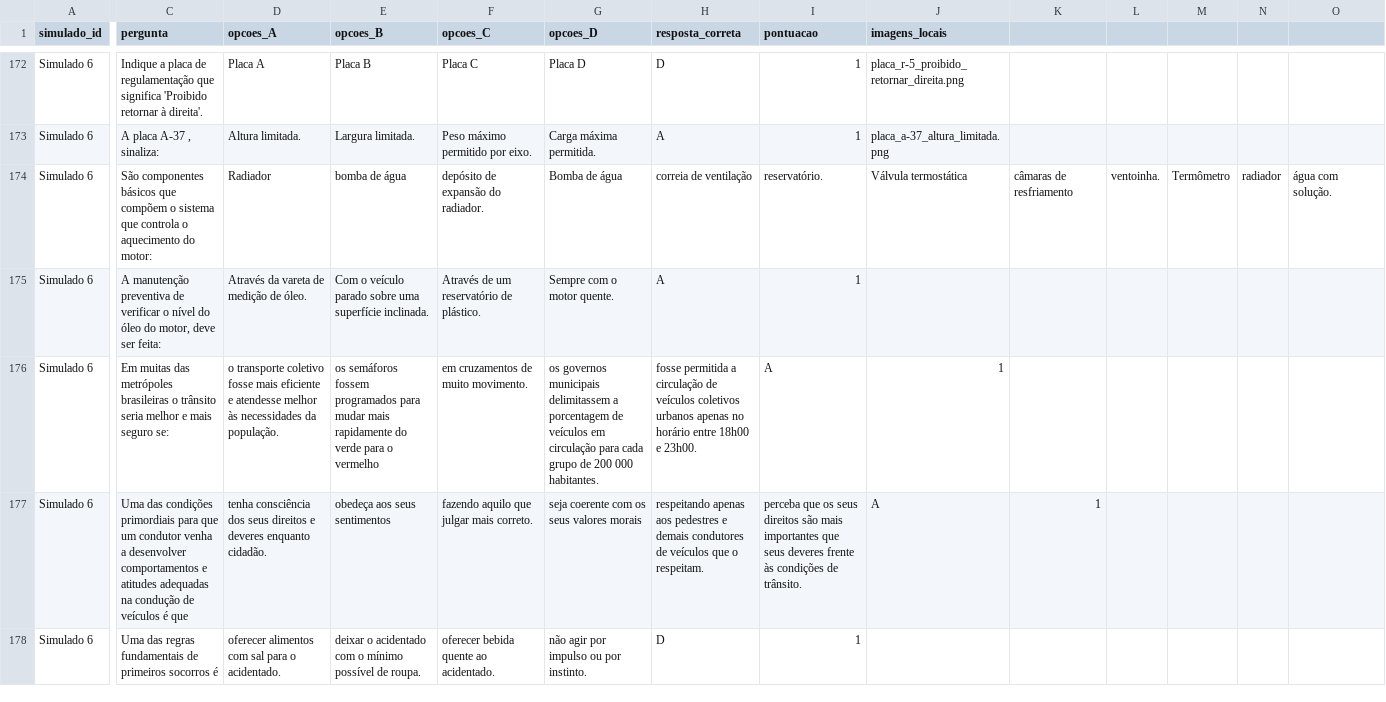
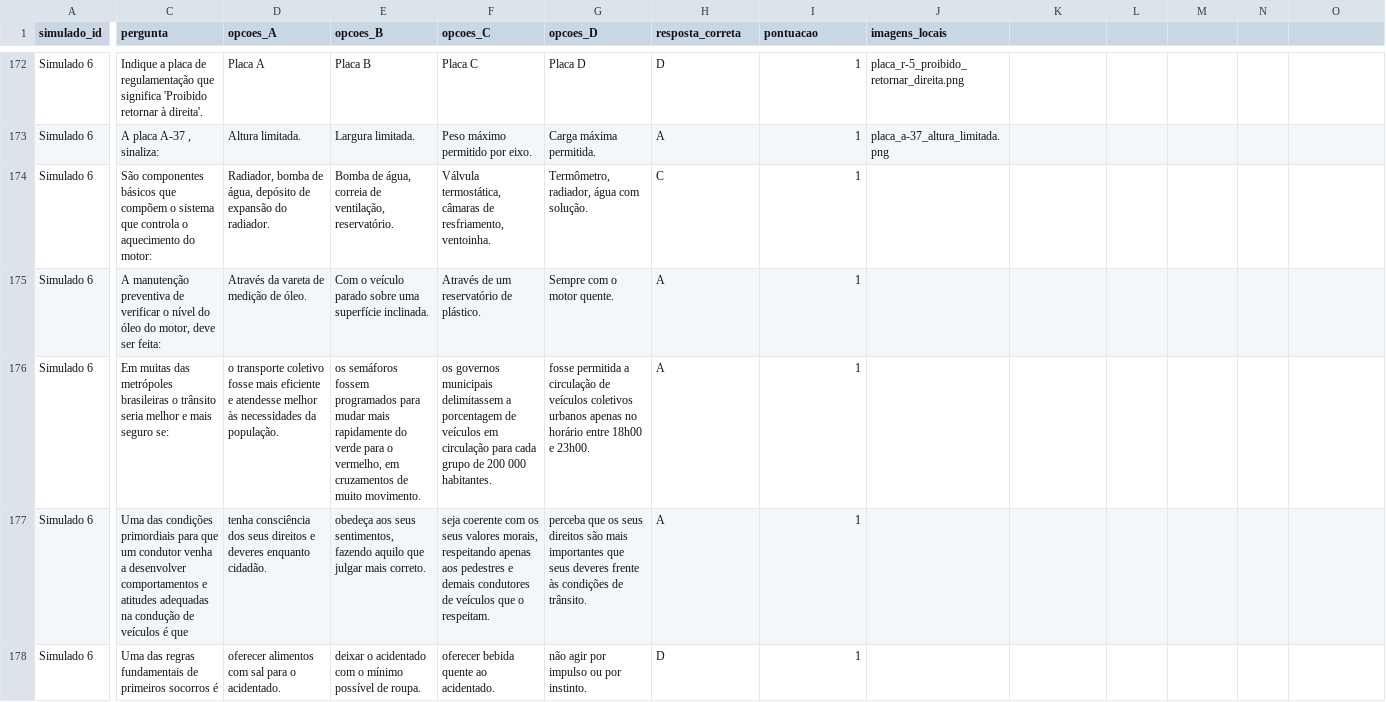
Before and after one commit to andrade044/Curso-WebApp, a CSV file: todos_simulados.csv, drawn as a sheet; only a part is shown, gaps mark what is left out; the diff covers the shown part only; the diff names each change by its address in the sheet, - before the commit and + after, or states it on an @@ line.

```diff
--- a/todos_simulados.csv
+++ b/todos_simulados.csv
-D174 (opcoes_A): Radiador
+D174 (opcoes_A): Radiador, bomba de água, depósito de expansão do radiador.
-E174 (opcoes_B): bomba de água
+E174 (opcoes_B): Bomba de água, correia de ventilação, reservatório.
-F174 (opcoes_C): depósito de expansão do radiador.
+F174 (opcoes_C): Válvula termostática, câmaras de resfriamento, ventoinha.
-G174 (opcoes_D): Bomba de água
+G174 (opcoes_D): Termômetro, radiador, água com solução.
-H174 (resposta_correta): correia de ventilação
+H174 (resposta_correta): C
-I174 (pontuacao): reservatório.
+I174 (pontuacao): 1
-J174 (imagens_locais): Válvula termostática
+J174 (imagens_locais): (empty)
-K174: câmaras de resfriamento
+K174: (empty)
-L174: ventoinha.
+L174: (empty)
-M174: Termômetro
+M174: (empty)
-N174: radiador
+N174: (empty)
-O174: água com solução.
+O174: (empty)
-E176 (opcoes_B): …para o vermelho
+E176 (opcoes_B): …para o vermelho, em cruzamentos de muito movimento.
-F176 (opcoes_C): em cruzamentos de muito movimento.
+F176 (opcoes_C): os governos municipais delimitassem a porcentagem de veículos em circulação para cada grupo de 200 000 habitantes.
-G176 (opcoes_D): os governos municipais delimitassem a porcentagem de veículos em circulação para cada grupo de 200 000 habitantes.
+G176 (opcoes_D): fosse permitida a circulação de veículos coletivos urbanos apenas no horário entre 18h00 e 23h00.
-H176 (resposta_correta): fosse permitida a circulação de veículos coletivos urbanos apenas no horário entre 18h00 e 23h00.
+H176 (resposta_correta): A
-I176 (pontuacao): A
+I176 (pontuacao): 1
-J176 (imagens_locais): 1
+J176 (imagens_locais): (empty)
-E177 (opcoes_B): …aos seus sentimentos
+E177 (opcoes_B): …aos seus sentimentos, fazendo aquilo que julgar mais correto.
-F177 (opcoes_C): fazendo aquilo que julgar mais correto.
+F177 (opcoes_C): seja coerente com os seus valores morais, respeitando apenas aos pedestres e demais condutores de veículos que o respeitam.
-G177 (opcoes_D): seja coerente com os seus valores morais
+G177 (opcoes_D): perceba que os seus direitos são mais importantes que seus deveres frente às condições de trânsito.
-H177 (resposta_correta): respeitando apenas aos pedestres e demais condutores de veículos que o respeitam.
+H177 (resposta_correta): A
-I177 (pontuacao): perceba que os seus direitos são mais importantes que seus deveres frente às condições de trânsito.
+I177 (pontuacao): 1
-J177 (imagens_locais): A
+J177 (imagens_locais): (empty)
-K177: 1
+K177: (empty)
```
Also changed, not shown: 131 edited cells elsewhere in this file.
